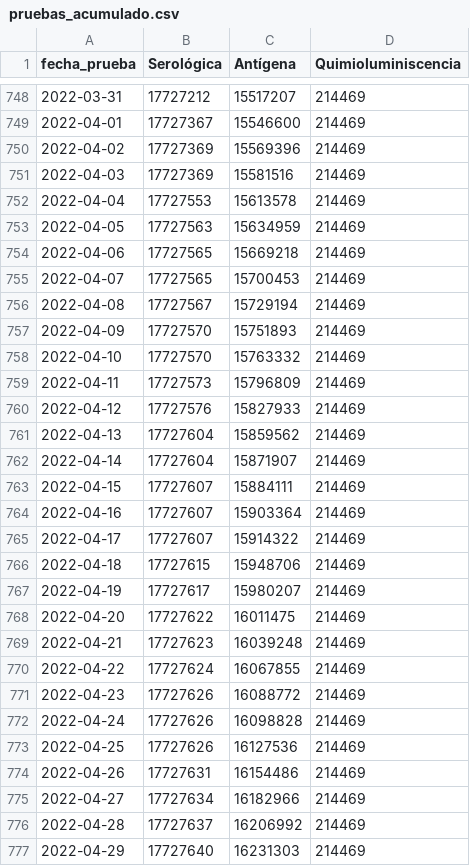
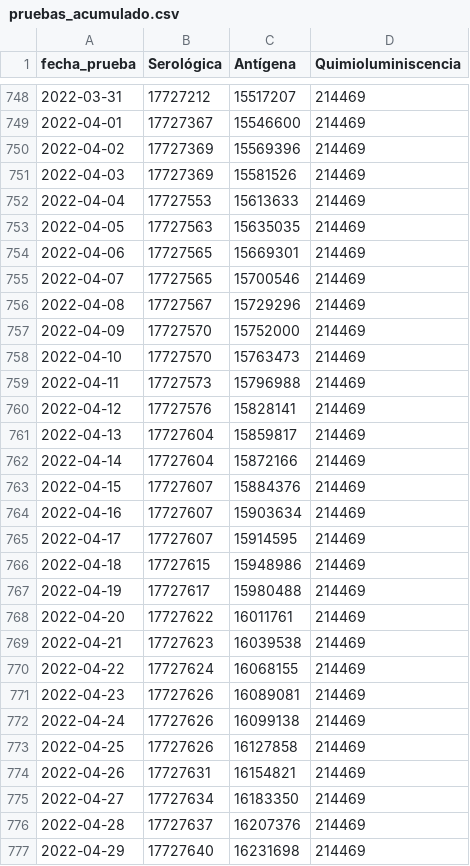
Before and after one commit to annaabsi/git-scraper-covid19, a CSV file: resultados/pruebas_acumulado.csv, drawn as a sheet; only a part is shown, gaps mark what is left out; the diff covers the shown part only.

```diff
--- a/resultados/pruebas_acumulado.csv
+++ b/resultados/pruebas_acumulado.csv
@@ -750,28 +750,28 @@ fecha_prueba,Serológica,Antígena,Quimioluminiscencia
 2022-04-02,17727369,15569396,214469
-2022-04-03,17727369,15581516,214469
-2022-04-04,17727553,15613578,214469
-2022-04-05,17727563,15634959,214469
-2022-04-06,17727565,15669218,214469
-2022-04-07,17727565,15700453,214469
-2022-04-08,17727567,15729194,214469
-2022-04-09,17727570,15751893,214469
-2022-04-10,17727570,15763332,214469
-2022-04-11,17727573,15796809,214469
-2022-04-12,17727576,15827933,214469
-2022-04-13,17727604,15859562,214469
-2022-04-14,17727604,15871907,214469
-2022-04-15,17727607,15884111,214469
-2022-04-16,17727607,15903364,214469
-2022-04-17,17727607,15914322,214469
-2022-04-18,17727615,15948706,214469
-2022-04-19,17727617,15980207,214469
-2022-04-20,17727622,16011475,214469
-2022-04-21,17727623,16039248,214469
-2022-04-22,17727624,16067855,214469
-2022-04-23,17727626,16088772,214469
-2022-04-24,17727626,16098828,214469
-2022-04-25,17727626,16127536,214469
-2022-04-26,17727631,16154486,214469
-2022-04-27,17727634,16182966,214469
-2022-04-28,17727637,16206992,214469
-2022-04-29,17727640,16231303,214469
+2022-04-03,17727369,15581526,214469
+2022-04-04,17727553,15613633,214469
+2022-04-05,17727563,15635035,214469
+2022-04-06,17727565,15669301,214469
+2022-04-07,17727565,15700546,214469
+2022-04-08,17727567,15729296,214469
+2022-04-09,17727570,15752000,214469
+2022-04-10,17727570,15763473,214469
+2022-04-11,17727573,15796988,214469
+2022-04-12,17727576,15828141,214469
+2022-04-13,17727604,15859817,214469
+2022-04-14,17727604,15872166,214469
+2022-04-15,17727607,15884376,214469
+2022-04-16,17727607,15903634,214469
+2022-04-17,17727607,15914595,214469
+2022-04-18,17727615,15948986,214469
+2022-04-19,17727617,15980488,214469
+2022-04-20,17727622,16011761,214469
+2022-04-21,17727623,16039538,214469
+2022-04-22,17727624,16068155,214469
+2022-04-23,17727626,16089081,214469
+2022-04-24,17727626,16099138,214469
+2022-04-25,17727626,16127858,214469
+2022-04-26,17727631,16154821,214469
+2022-04-27,17727634,16183350,214469
+2022-04-28,17727637,16207376,214469
+2022-04-29,17727640,16231698,214469
```
Also changed, not shown: 1 added row and 22 edited cells elsewhere in this file, resultados/pruebas.csv, resultados/pruebas_antigeno.csv, 8 other files.
